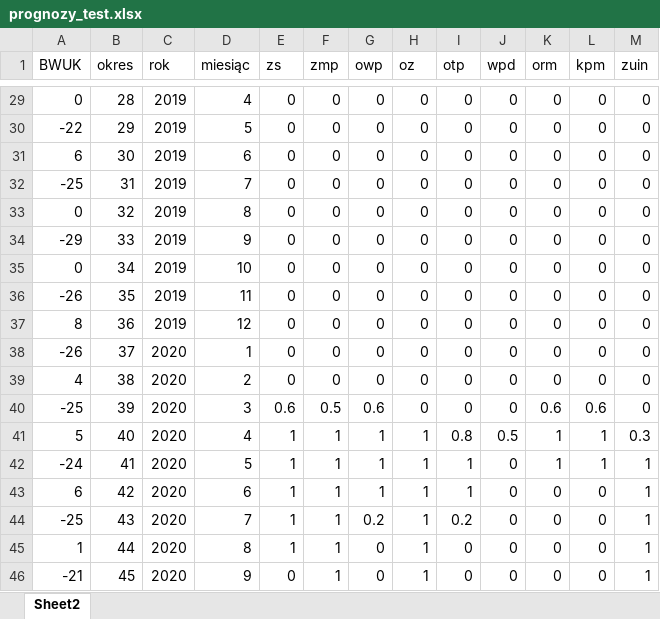
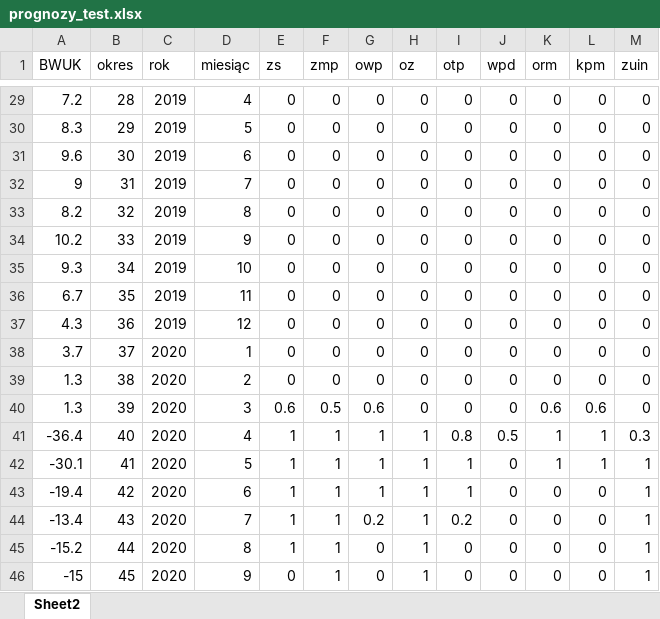
Before and after one commit to kristhina/udemy, an Excel workbook: drobne_testy/prognozy_test.xlsx, sheet Sheet2, drawn as a sheet; only a part is shown, gaps mark what is left out; values as stored, in another font and other column widths than the file's, no borders; the diff covers the shown part only; the diff names each change by its address in the sheet, - before the commit and + after, or states it on an @@ line.

```diff
--- a/drobne_testy/prognozy_test.xlsx (sheet Sheet2)
+++ b/drobne_testy/prognozy_test.xlsx (sheet Sheet2)
-A29 (BWUK): 0
+A29 (BWUK): 7.2
-A30 (BWUK): -22
+A30 (BWUK): 8.3
-A31 (BWUK): 6
+A31 (BWUK): 9.6
-A32 (BWUK): -25
+A32 (BWUK): 9
-A33 (BWUK): 0
+A33 (BWUK): 8.2
-A34 (BWUK): -29
+A34 (BWUK): 10.2
-A35 (BWUK): 0
+A35 (BWUK): 9.3
-A36 (BWUK): -26
+A36 (BWUK): 6.7
-A37 (BWUK): 8
+A37 (BWUK): 4.3
-A38 (BWUK): -26
+A38 (BWUK): 3.7
-A39 (BWUK): 4
+A39 (BWUK): 1.3
-A40 (BWUK): -25
+A40 (BWUK): 1.3
-A41 (BWUK): 5
+A41 (BWUK): -36.4
-A42 (BWUK): -24
+A42 (BWUK): -30.1
-A43 (BWUK): 6
+A43 (BWUK): -19.4
-A44 (BWUK): -25
+A44 (BWUK): -13.4
-A45 (BWUK): 1
+A45 (BWUK): -15.2
-A46 (BWUK): -21
+A46 (BWUK): -15
```
Also changed, not shown: 27 edited cells elsewhere in this sheet.
